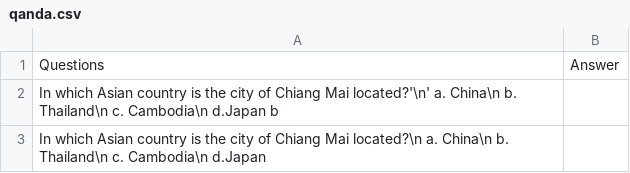
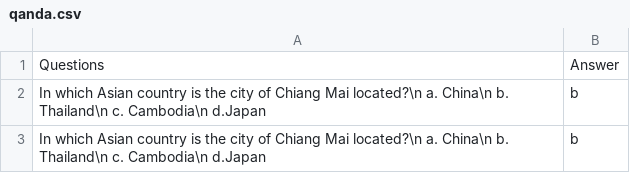
Before and after one commit to Sunny-iwnl/project2, a CSV file: qanda.csv, drawn as a sheet.

```diff
--- a/qanda.csv
+++ b/qanda.csv
@@ -1,3 +1,3 @@
 Questions,Answer
-"In which Asian country is the city of Chiang Mai located?'\n' a. China\n b. Thailand\n c. Cambodia\n d.Japan	b",
-"In which Asian country is the city of Chiang Mai located?\n a. China\n b. Thailand\n c. Cambodia\n d.Japan	",
+In which Asian country is the city of Chiang Mai located?\n a. China\n b. Thailand\n c. Cambodia\n d.Japan,b
+"In which Asian country is the city of Chiang Mai located?\n a. China\n b. Thailand\n c. Cambodia\n d.Japan	",b
```
Also changed, not shown: 1 other file.
